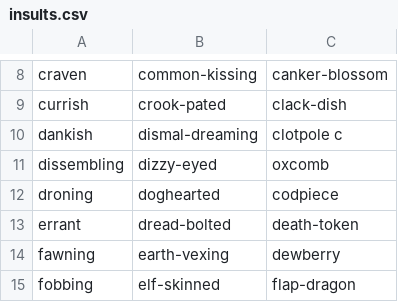
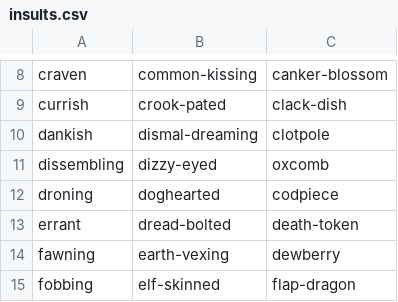
Before and after one commit to milansri09/Shakespeare-Insult-Creator, a CSV file: insults.csv, drawn as a sheet; only a part is shown, gaps mark what is left out.

Commit message:
Update insults.csv

```diff
--- a/insults.csv
+++ b/insults.csv
@@ -9,3 +9,3 @@ craven,common-kissing,canker-blossom
 currish,crook-pated,clack-dish
-dankish,dismal-dreaming,clotpole c
+dankish,dismal-dreaming,clotpole
 dissembling,dizzy-eyed,oxcomb
```
